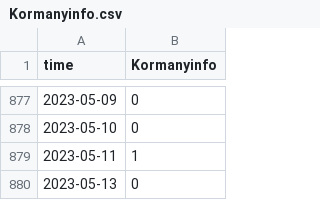
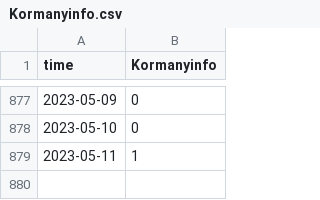
Before and after one commit to Kossie007/Oko2, a CSV file: Kormanyinfo.csv, drawn as a sheet; only a part is shown, gaps mark what is left out; the diff names each change by its address in the sheet, - before the commit and + after, or states it on an @@ line.

Commit message:
Update Kormanyinfo.csv

```diff
--- a/Kormanyinfo.csv
+++ b/Kormanyinfo.csv
-row 880: 2023-05-13 | 0
```
